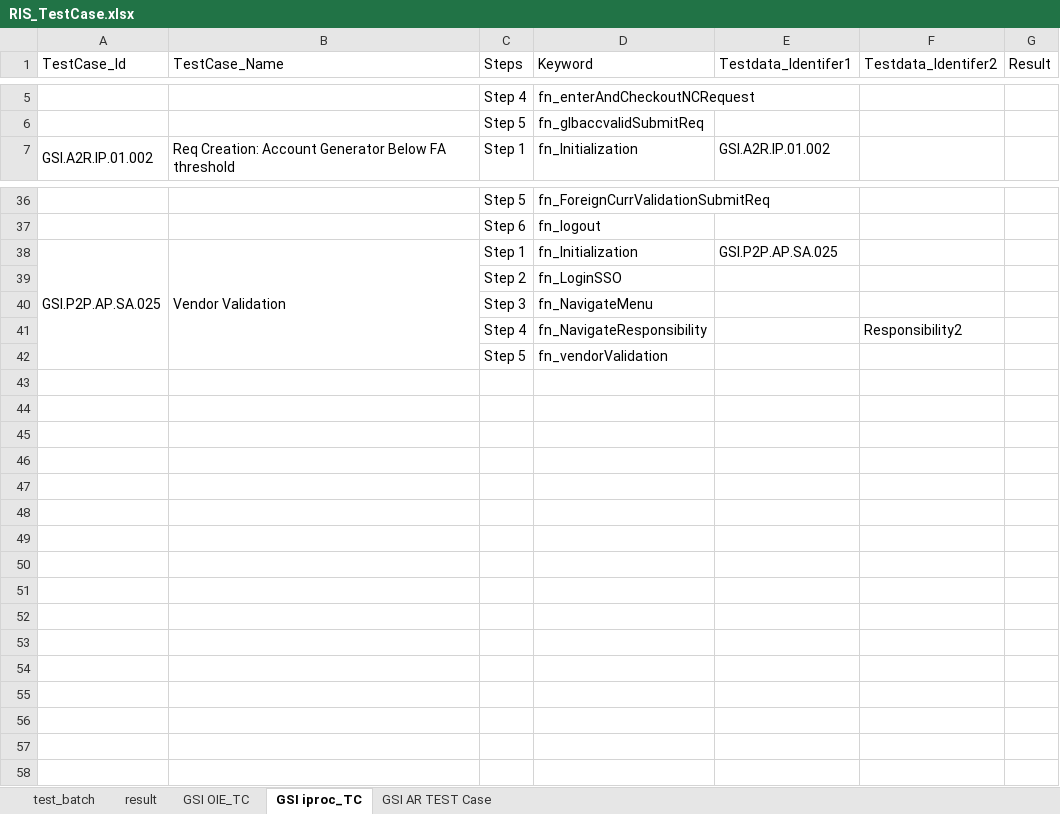
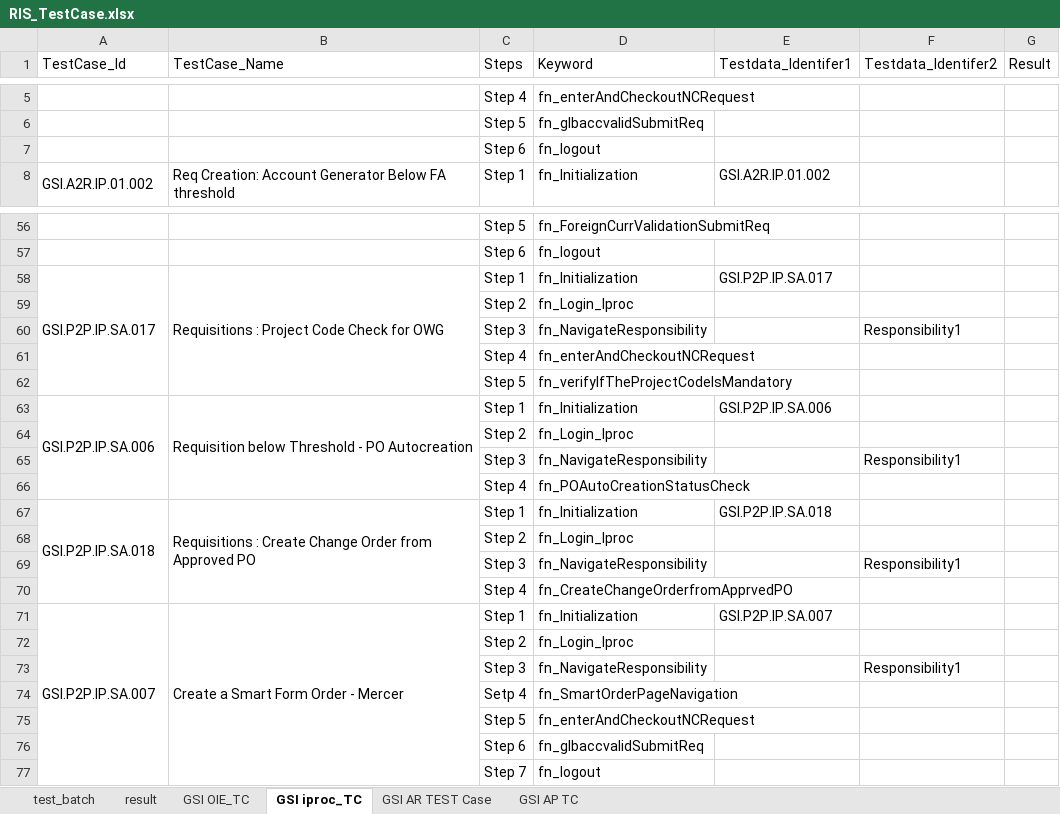
Before and after one commit to neemaprakhar/RISHybridFramework, an Excel workbook: Test_Scenario/RIS_TestCase.xlsx, sheet GSI iproc_TC, drawn as a sheet; only a part is shown, gaps mark what is left out; values as stored, in another font and other column widths than the file's, no cell formats; removed rows and columns are numbered as before the commit, all else as after; the diff covers the shown part only; the diff names each change by its address in the sheet, - before the commit and + after, or states it on an @@ line.

Commit message:
Merge AP,Iexpene ,Testdata and Test scenario file and AR code fix, Report fix

```diff
--- a/Test_Scenario/RIS_TestCase.xlsx (sheet GSI iproc_TC)
+++ b/Test_Scenario/RIS_TestCase.xlsx (sheet GSI iproc_TC)
+sheet tab: GSI AP TC
+row 7:  |  | Step 6 | fn_logout
-A58 (TestCase_Id): GSI.P2P.AP.SA.025
+A58 (TestCase_Id): GSI.P2P.IP.SA.017
-B58 (TestCase_Name): Vendor Validation
+B58 (TestCase_Name): Requisitions : Project Code Check for OWG
-E58 (Testdata_Identifer1): GSI.P2P.AP.SA.025
+E58 (Testdata_Identifer1): GSI.P2P.IP.SA.017
-D59 (Keyword): fn_LoginSSO
+D59 (Keyword): fn_Login_Iproc
-row 40:  |  | Step 3 | fn_NavigateMenu
-C60 (Steps): Step 4
+C60 (Steps): Step 3
-F60 (Testdata_Identifer2): Responsibility2
+F60 (Testdata_Identifer2): Responsibility1
+row 61:  |  | Step 4 | fn_enterAndCheckoutNCRequest
-D62 (Keyword): fn_vendorValidation
+D62 (Keyword): fn_verifyIfTheProjectCodeIsMandatory
+row 63: GSI.P2P.IP.SA.006 | Requisition below Threshold - PO Autocreation | Step 1 | fn_Initialization | GSI.P2P.IP.SA.006
+row 64:  |  | Step 2 | fn_Login_Iproc
+row 65:  |  | Step 3 | fn_NavigateResponsibility |  | Responsibility1
+row 66:  |  | Step 4 | fn_POAutoCreationStatusCheck
+row 67: GSI.P2P.IP.SA.018 | Requisitions : Create Change Order from Approved PO | Step 1 | fn_Initialization | GSI.P2P.IP.SA.018
+row 68:  |  | Step 2 | fn_Login_Iproc
+row 69:  |  | Step 3 | fn_NavigateResponsibility |  | Responsibility1
+row 70:  |  | Step 4 | fn_CreateChangeOrderfromApprvedPO
+row 71: GSI.P2P.IP.SA.007 | Create a Smart Form Order - Mercer | Step 1 | fn_Initialization | GSI.P2P.IP.SA.007
+row 72:  |  | Step 2 | fn_Login_Iproc
+row 73:  |  | Step 3 | fn_NavigateResponsibility |  | Responsibility1
+row 74:  |  | Setp 4 | fn_SmartOrderPageNavigation
+row 75:  |  | Step 5 | fn_enterAndCheckoutNCRequest
+row 76:  |  | Step 6 | fn_glbaccvalidSubmitReq
+row 77:  |  | Step 7 | fn_logout
```
Also changed, not shown: 20 added rows, 1 removed row, 9 edited cells and merged cells elsewhere in this sheet, sheet result, sheet test_batch, sheet GSI AR TEST Case, sheet GSI OIE_TC, cell formats, 21 other files.
